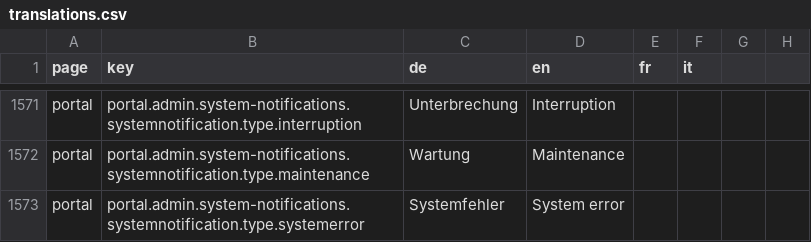
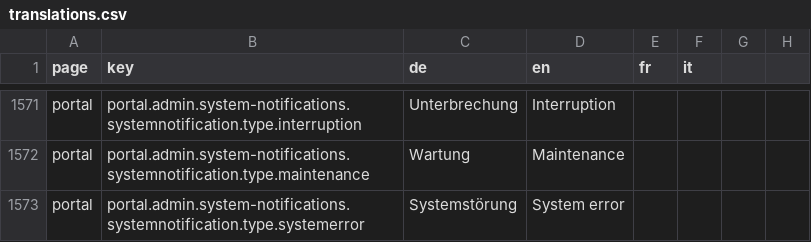
Before and after one commit to FeatureToggleStudy/alv-portal, a CSV file: alv-portal-ui/translations.csv, drawn as a sheet; only a part is shown, gaps mark what is left out.

Commit message:
DF-517 - display of system notification

```diff
--- a/alv-portal-ui/translations.csv
+++ b/alv-portal-ui/translations.csv
@@ -1572,2 +1572,2 @@ portal,portal.admin.system-notifications.systemnotification.type.interruption,Un
 portal,portal.admin.system-notifications.systemnotification.type.maintenance,Wartung,Maintenance
-portal,portal.admin.system-notifications.systemnotification.type.systemerror,Systemfehler,System error
+portal,portal.admin.system-notifications.systemnotification.type.systemerror,Systemstörung,System error
```
Also changed, not shown: 3 other files.
